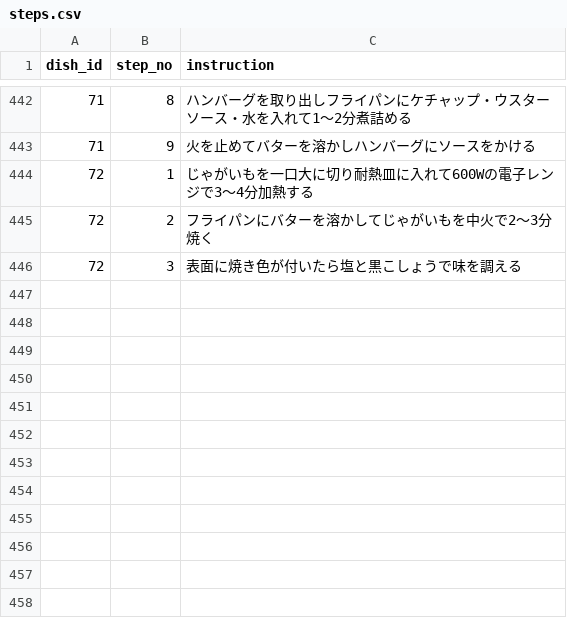
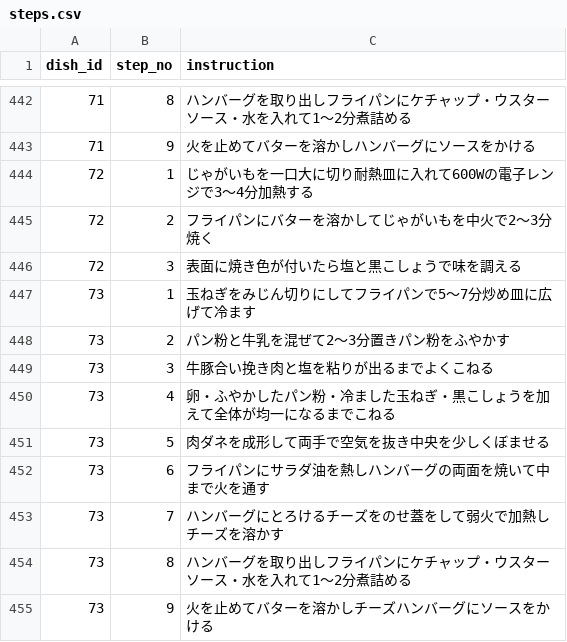
Before and after one commit to snaoki1007/gohan-biyori, a CSV file: docs/data/steps.csv, drawn as a sheet; only a part is shown, gaps mark what is left out; the diff names each change by its address in the sheet, - before the commit and + after, or states it on an @@ line.

```diff
--- a/docs/data/steps.csv
+++ b/docs/data/steps.csv
+row 447: 73 | 1 | 玉ねぎをみじん切りにしてフライパンで5〜7分炒め皿に広げて冷ます
+row 448: 73 | 2 | パン粉と牛乳を混ぜて2〜3分置きパン粉をふやかす
+row 449: 73 | 3 | 牛豚合い挽き肉と塩を粘りが出るまでよくこねる
+row 450: 73 | 4 | 卵・ふやかしたパン粉・冷ました玉ねぎ・黒こしょうを加えて全体が均一になるまでこねる
+row 451: 73 | 5 | 肉ダネを成形して両手で空気を抜き中央を少しくぼませる
+row 452: 73 | 6 | フライパンにサラダ油を熱しハンバーグの両面を焼いて中まで火を通す
+row 453: 73 | 7 | ハンバーグにとろけるチーズをのせ蓋をして弱火で加熱しチーズを溶かす
+row 454: 73 | 8 | ハンバーグを取り出しフライパンにケチャップ・ウスターソース・水を入れて1〜2分煮詰める
+row 455: 73 | 9 | 火を止めてバターを溶かしチーズハンバーグにソースをかける
```
Also changed, not shown: docs/data/ingredients.csv, docs/data/sets.csv, 12 other files.
